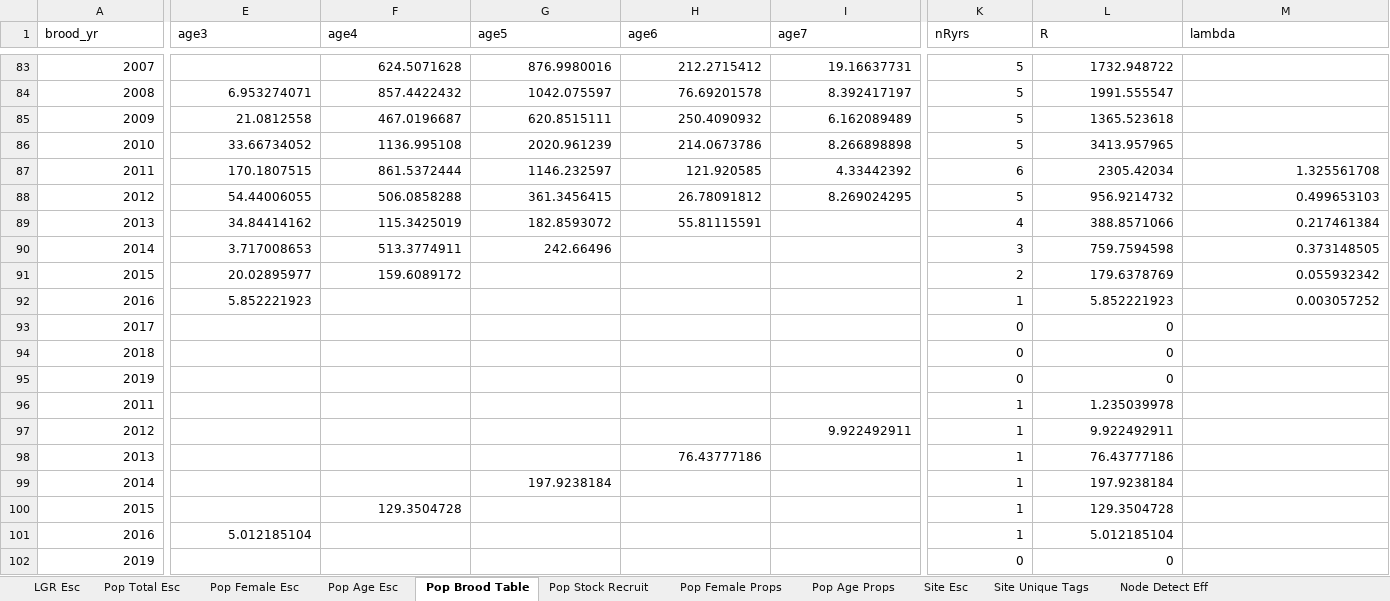
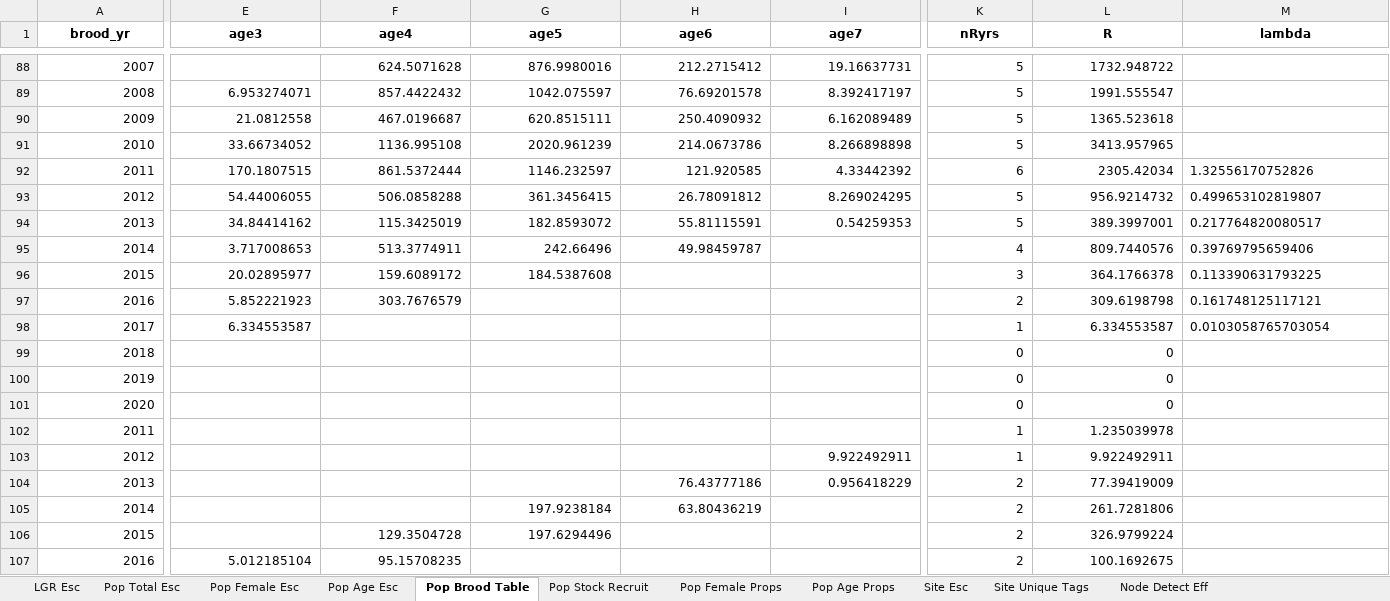
Before and after one commit to ryankinzer/SnakeBasinFishStatus, an Excel workbook: Abundance_results/LGR_AllSummaries_Steelhead.xlsx, sheet Pop Brood Table, drawn as a sheet; only a part is shown, gaps mark what is left out; the shorter side is filled out with more unchanged rows; values as stored, in another font and other column widths than the file's, no borders; addresses are those after the commit; rows hold the shown columns only; the diff covers the shown part only; the diff names each change by its address in the sheet, - before the commit and + after, or states it on an @@ line.

```diff
--- a/Abundance_results/LGR_AllSummaries_Steelhead.xlsx (sheet Pop Brood Table)
+++ b/Abundance_results/LGR_AllSummaries_Steelhead.xlsx (sheet Pop Brood Table)
@@ A1:M1 bold: off → on, alignment: left → center @@
-M92 (lambda): 1.325561708
+M92 (lambda): 1.32556170752826
-M93 (lambda): 0.499653103
+M93 (lambda): 0.499653102819807
-I94 (age7): (empty)
+I94 (age7): 0.54259353
-K94 (nRyrs): 4
+K94 (nRyrs): 5
-L94 (R): 388.8571066
+L94 (R): 389.3997001
-M94 (lambda): 0.217461384
+M94 (lambda): 0.217764820080517
-H95 (age6): (empty)
+H95 (age6): 49.98459787
-K95 (nRyrs): 3
+K95 (nRyrs): 4
-L95 (R): 759.7594598
+L95 (R): 809.7440576
-M95 (lambda): 0.373148505
+M95 (lambda): 0.39769795659406
-G96 (age5): (empty)
+G96 (age5): 184.5387608
-K96 (nRyrs): 2
+K96 (nRyrs): 3
-L96 (R): 179.6378769
+L96 (R): 364.1766378
-M96 (lambda): 0.055932342
+M96 (lambda): 0.113390631793225
-F97 (age4): (empty)
+F97 (age4): 303.7676579
-K97 (nRyrs): 1
+K97 (nRyrs): 2
-L97 (R): 5.852221923
+L97 (R): 309.6198798
-M97 (lambda): 0.003057252
+M97 (lambda): 0.161748125117121
-E98 (age3): (empty)
+E98 (age3): 6.334553587
-K98 (nRyrs): 0
+K98 (nRyrs): 1
-L98 (R): 0
+L98 (R): 6.334553587
-M98 (lambda): (empty)
+M98 (lambda): 0.0103058765703054
+row 101: 2020 |  |  |  |  |  | 0 | 0
-I104 (age7): (empty)
+I104 (age7): 0.956418229
-K104:K107 (nRyrs): 1
+K104:K107 (nRyrs): 2
-L104 (R): 76.43777186
+L104 (R): 77.39419009
-H105 (age6): (empty)
+H105 (age6): 63.80436219
-L105 (R): 197.9238184
+L105 (R): 261.7281806
-G106 (age5): (empty)
+G106 (age5): 197.6294496
-L106 (R): 129.3504728
+L106 (R): 326.9799224
-F107 (age4): (empty)
+F107 (age4): 95.15708235
-L107 (R): 5.012185104
+L107 (R): 100.1692675
```
Also changed, not shown: 22 added rows, 388 edited cells and cell formats elsewhere in this sheet, sheet Site Esc, sheet Node Detect Eff, sheet Pop Age Esc, sheet Pop Age Props, sheet Pop Stock Recruit, sheet Site Unique Tags, 4 more sheets, Abundance_results/LGR_AllSummaries_Chinook.xlsx, 39 other files.
